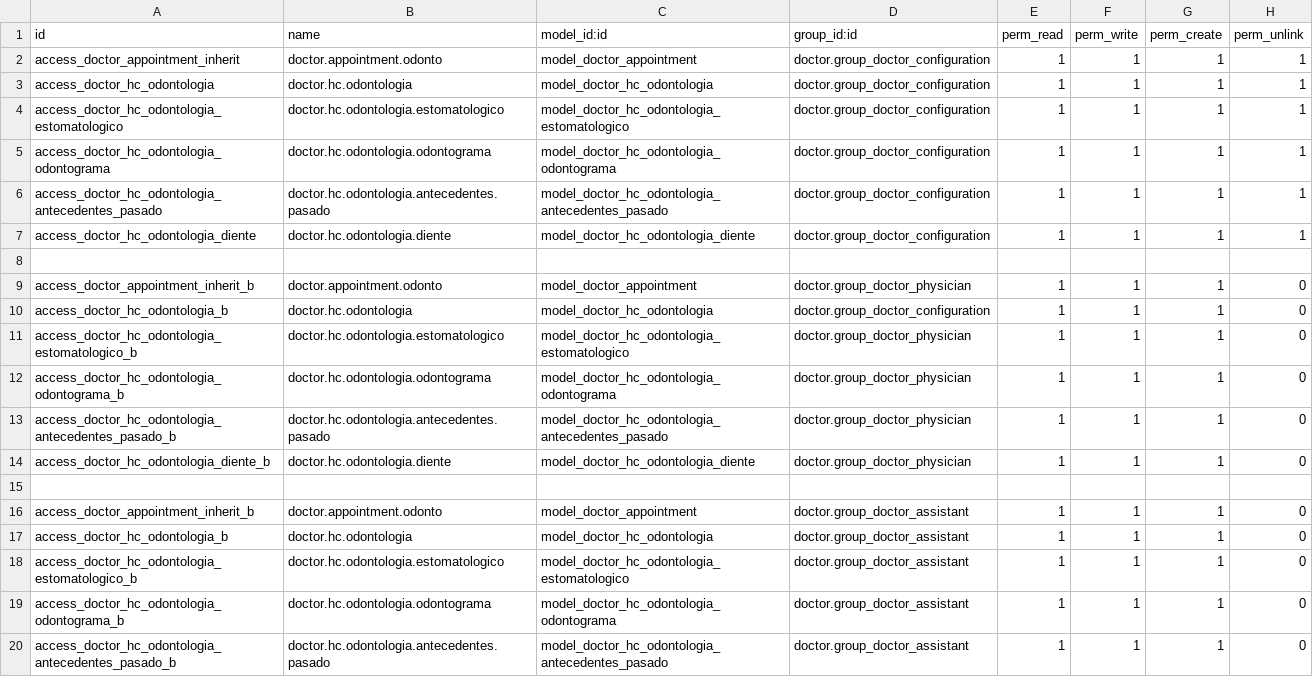
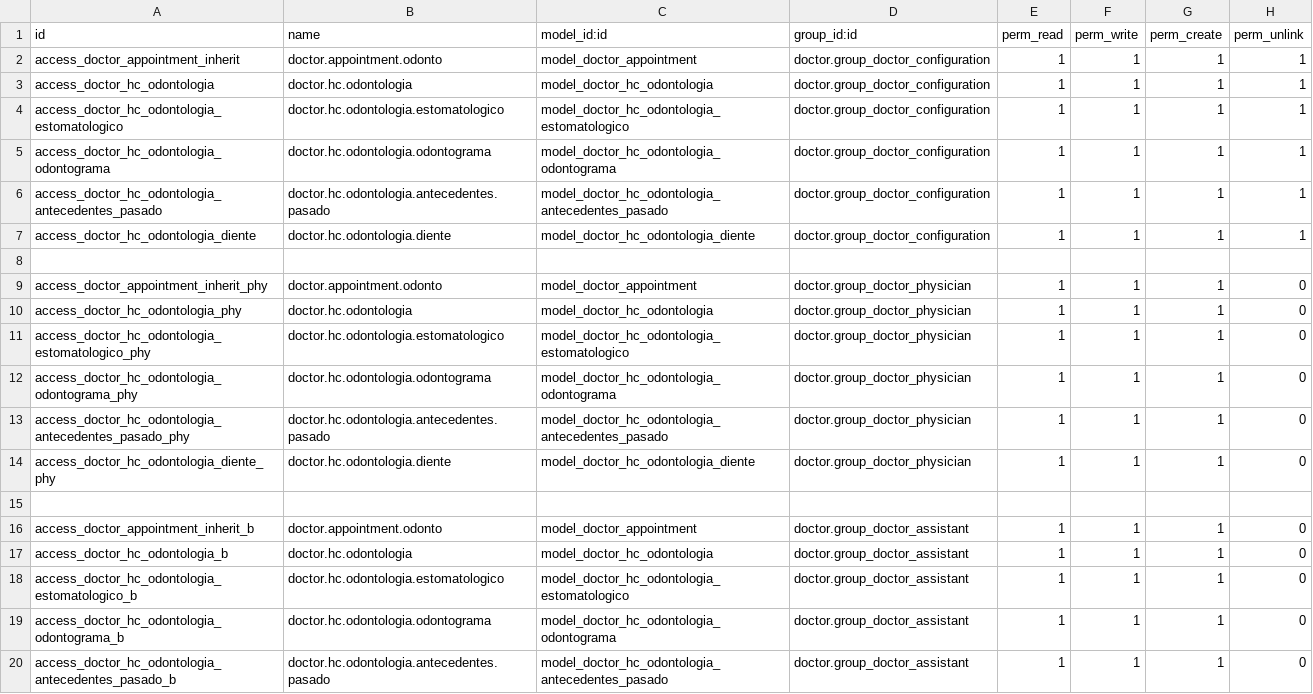
Before and after one commit to hivam/doctor_dental_care, a CSV file: security/ir.model.access.csv, drawn as a sheet; only a part is shown.

```diff
--- a/security/ir.model.access.csv
+++ b/security/ir.model.access.csv
@@ -8,8 +8,8 @@ access_doctor_hc_odontologia_diente,doctor.hc.odontologia.diente,model_doctor_hc
 
-access_doctor_appointment_inherit_b,doctor.appointment.odonto,model_doctor_appointment,doctor.group_doctor_physician,1,1,1,0
-access_doctor_hc_odontologia_b,doctor.hc.odontologia,model_doctor_hc_odontologia,doctor.group_doctor_configuration,1,1,1,0
-access_doctor_hc_odontologia_estomatologico_b,doctor.hc.odontologia.estomatologico,model_doctor_hc_odontologia_estomatologico,doctor.group_doctor_physician,1,1,1,0
-access_doctor_hc_odontologia_odontograma_b,doctor.hc.odontologia.odontograma,model_doctor_hc_odontologia_odontograma,doctor.group_doctor_physician,1,1,1,0
-access_doctor_hc_odontologia_antecedentes_pasado_b,doctor.hc.odontologia.antecedentes.pasado,model_doctor_hc_odontologia_antecedentes_pasado,doctor.group_doctor_physician,1,1,1,0
-access_doctor_hc_odontologia_diente_b,doctor.hc.odontologia.diente,model_doctor_hc_odontologia_diente,doctor.group_doctor_physician,1,1,1,0
+access_doctor_appointment_inherit_phy,doctor.appointment.odonto,model_doctor_appointment,doctor.group_doctor_physician,1,1,1,0
+access_doctor_hc_odontologia_phy,doctor.hc.odontologia,model_doctor_hc_odontologia,doctor.group_doctor_physician,1,1,1,0
+access_doctor_hc_odontologia_estomatologico_phy,doctor.hc.odontologia.estomatologico,model_doctor_hc_odontologia_estomatologico,doctor.group_doctor_physician,1,1,1,0
+access_doctor_hc_odontologia_odontograma_phy,doctor.hc.odontologia.odontograma,model_doctor_hc_odontologia_odontograma,doctor.group_doctor_physician,1,1,1,0
+access_doctor_hc_odontologia_antecedentes_pasado_phy,doctor.hc.odontologia.antecedentes.pasado,model_doctor_hc_odontologia_antecedentes_pasado,doctor.group_doctor_physician,1,1,1,0
+access_doctor_hc_odontologia_diente_phy,doctor.hc.odontologia.diente,model_doctor_hc_odontologia_diente,doctor.group_doctor_physician,1,1,1,0
 
```
Also changed, not shown: 1 other file.
